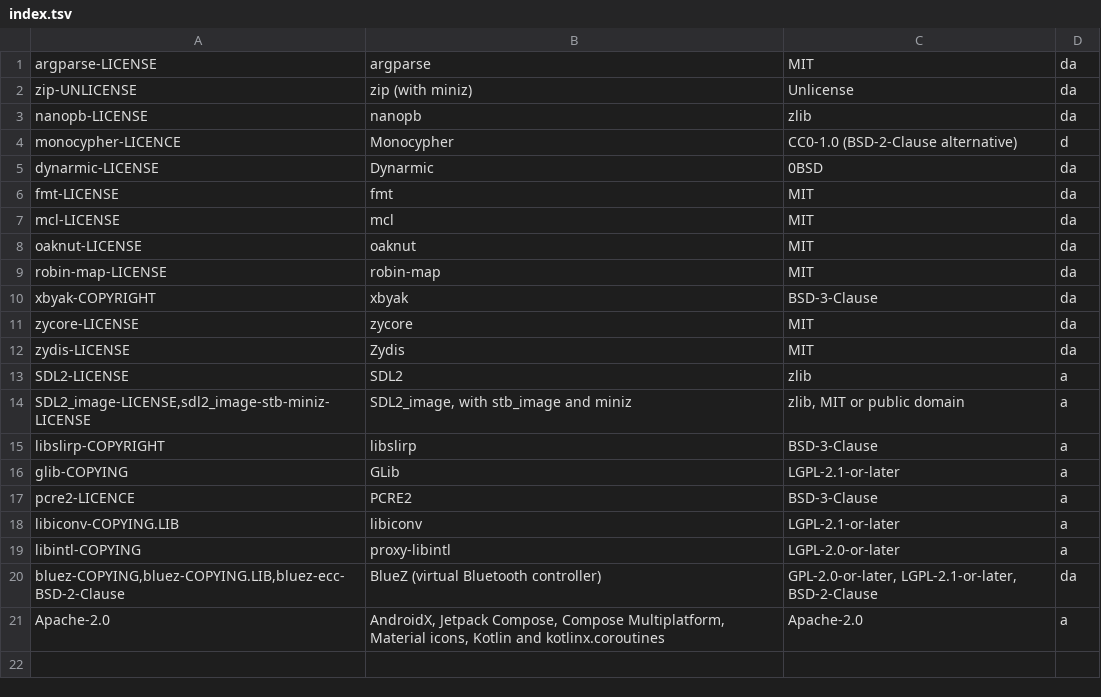
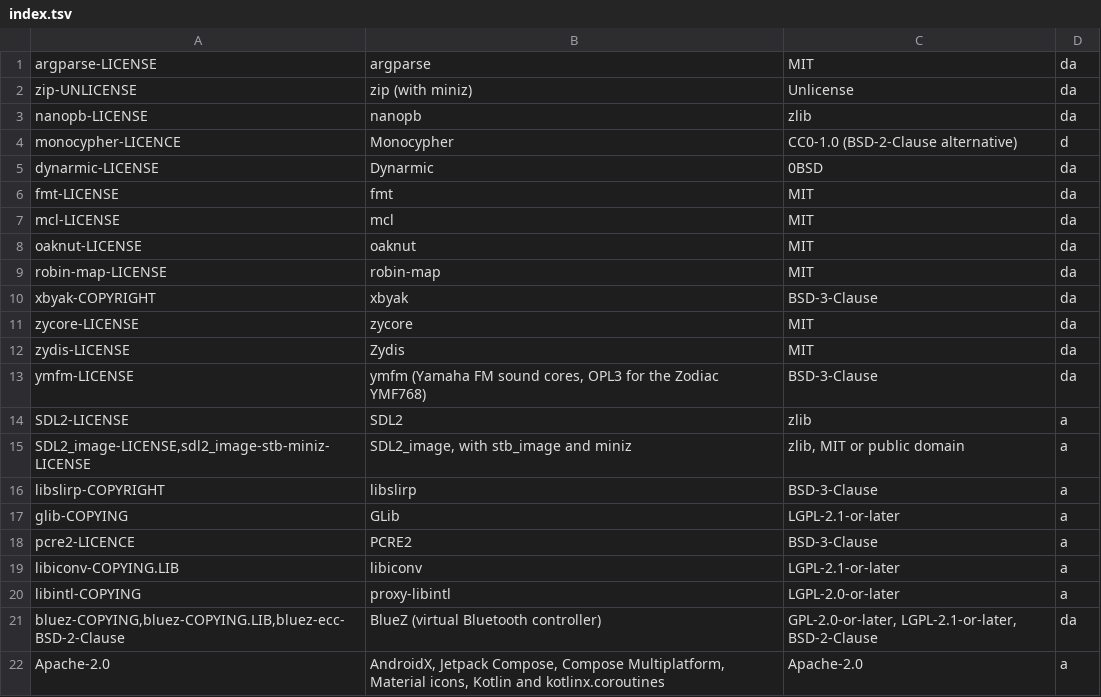
Before and after one commit to roge-rm/frond, a TSV file: licences/index.tsv, drawn as a sheet; the diff names each change by its address in the sheet, - before the commit and + after, or states it on an @@ line.

Commit message:
Play Zodiac MIDI through a YMF768 model on ymfm's OPL3

```diff
--- a/licences/index.tsv
+++ b/licences/index.tsv
+row 13: ymfm-LICENSE | ymfm (Yamaha FM sound cores, OPL3 for the Zodiac YMF768) | BSD-3-Clause | da
```
Also changed, not shown: 7 other files.
